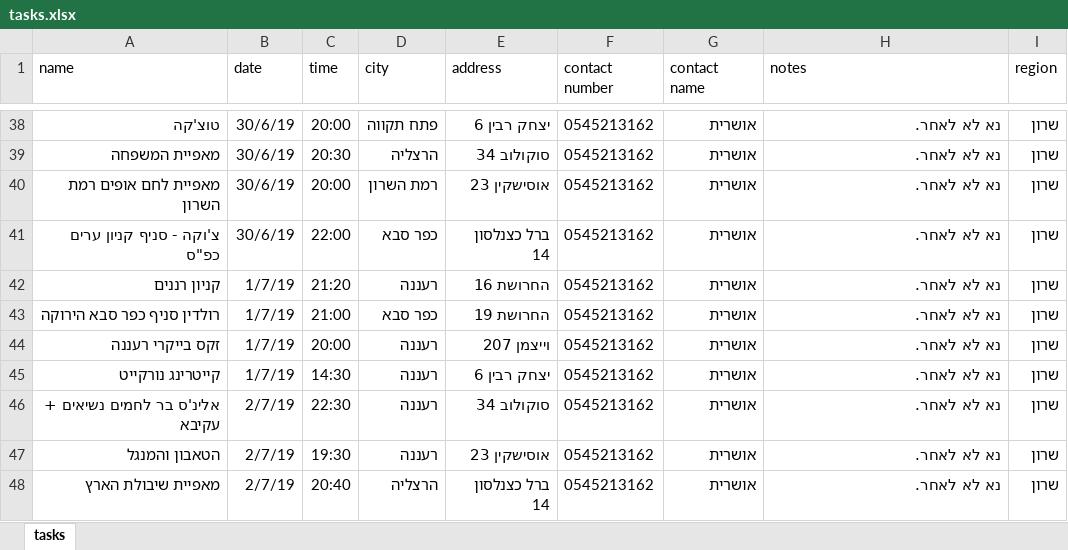
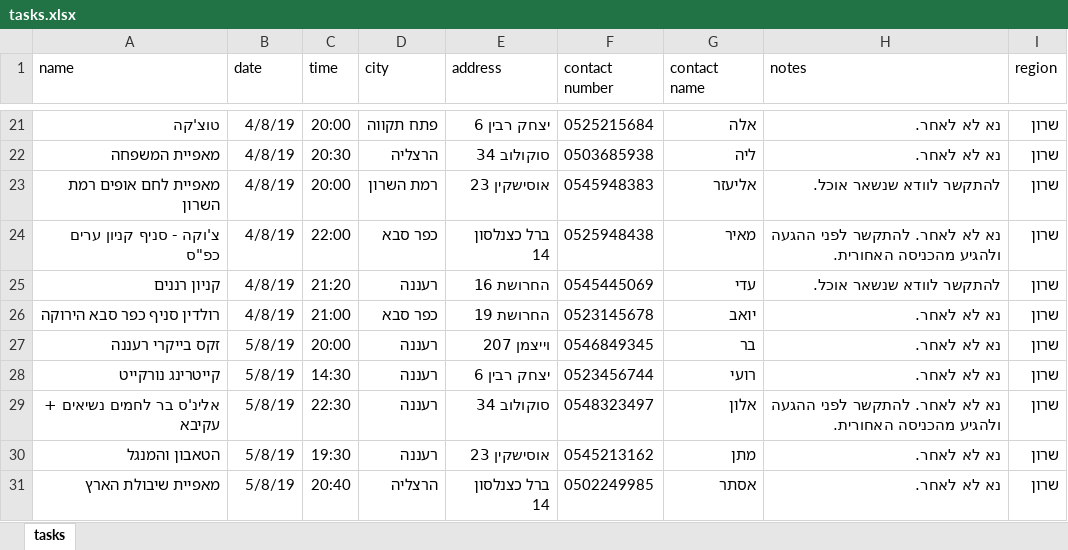
Before and after one commit to yotamr8/leketgo, an Excel workbook: tasks.xlsx, sheet tasks, drawn as a sheet; only a part is shown, gaps mark what is left out; values as stored, in another font and other column widths than the file's, no borders; addresses are those after the commit; the diff covers the shown part only; the diff names each change by its address in the sheet, - before the commit and + after, or states it on an @@ line.

```diff
--- a/tasks.xlsx (sheet tasks)
+++ b/tasks.xlsx (sheet tasks)
-B21:B24 (date): 30/6/19
+B21:B24 (date): 4/8/19
-F21 (contact number): 0545213162
+F21 (contact number): 0525215684
-G21 (contact name): אושרית
+G21 (contact name): אלה
-F22 (contact number): 0545213162
+F22 (contact number): 0503685938
-G22 (contact name): אושרית
+G22 (contact name): ליה
-F23 (contact number): 0545213162
+F23 (contact number): 0545948383
-G23 (contact name): אושרית
+G23 (contact name): אליעזר
-H23 (notes): נא לא לאחר.
+H23 (notes): להתקשר לוודא שנשאר אוכל.
-F24 (contact number): 0545213162
+F24 (contact number): 0525948438
-G24 (contact name): אושרית
+G24 (contact name): מאיר
-H24 (notes): נא לא לאחר.
+H24 (notes): נא לא לאחר. להתקשר לפני ההגעה ולהגיע מהכניסה האחורית.
-B25:B26 (date): 1/7/19
+B25:B26 (date): 4/8/19
-F25 (contact number): 0545213162
+F25 (contact number): 0545445069
-G25 (contact name): אושרית
+G25 (contact name): עדי
-H25 (notes): נא לא לאחר.
+H25 (notes): להתקשר לוודא שנשאר אוכל.
-F26 (contact number): 0545213162
+F26 (contact number): 0523145678
-G26 (contact name): אושרית
+G26 (contact name): יואב
-B27:B28 (date): 1/7/19
+B27:B28 (date): 5/8/19
-F27 (contact number): 0545213162
+F27 (contact number): 0546849345
-G27 (contact name): אושרית
+G27 (contact name): בר
-F28 (contact number): 0545213162
+F28 (contact number): 0523456744
-G28 (contact name): אושרית
+G28 (contact name): רועי
-B29:B31 (date): 2/7/19
+B29:B31 (date): 5/8/19
-F29 (contact number): 0545213162
+F29 (contact number): 0548323497
-G29 (contact name): אושרית
+G29 (contact name): אלון
-H29 (notes): נא לא לאחר.
+H29 (notes): נא לא לאחר. להתקשר לפני ההגעה ולהגיע מהכניסה האחורית.
-G30 (contact name): אושרית
+G30 (contact name): מתן
-F31 (contact number): 0545213162
+F31 (contact number): 0502249985
-G31 (contact name): אושרית
+G31 (contact name): אסתר
```
Also changed, not shown: 17 removed rows and 192 edited cells elsewhere in this sheet, 4 other files.
